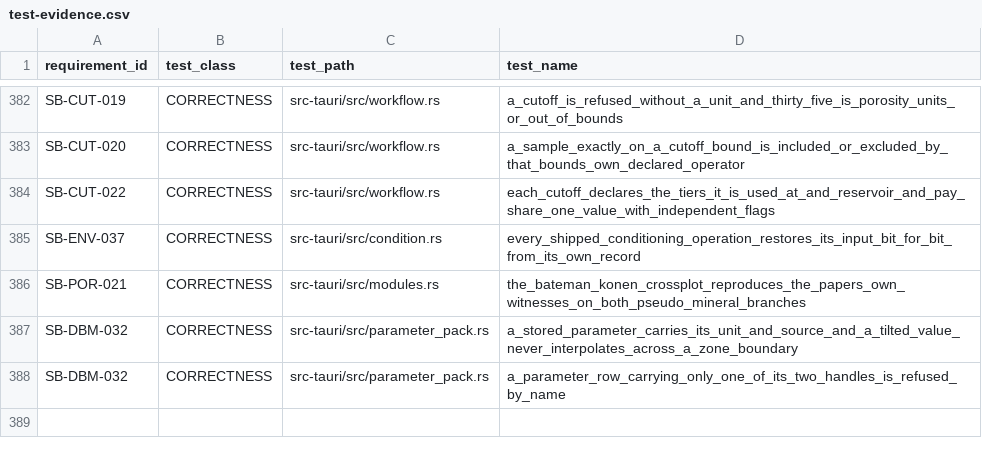
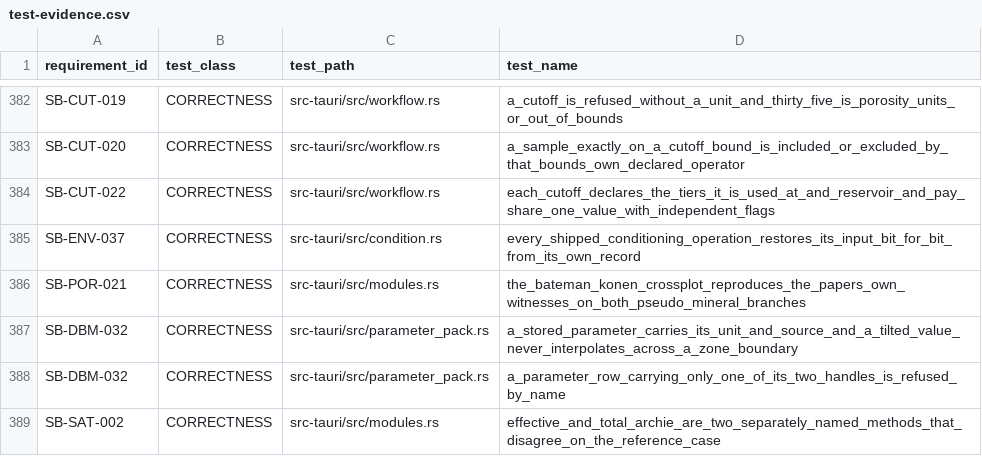
Before and after one commit to jauharst/SandiBumi, a CSV file: docs/takeover/test-evidence.csv, drawn as a sheet; only a part is shown, gaps mark what is left out; the diff names each change by its address in the sheet, - before the commit and + after, or states it on an @@ line.

```diff
--- a/docs/takeover/test-evidence.csv
+++ b/docs/takeover/test-evidence.csv
+row 389: SB-SAT-002 | CORRECTNESS | src-tauri/src/modules.rs | effective_and_total_archie_are_two_separately_named_methods_that_disagree_on_the_reference_case
```
Also changed, not shown: docs/takeover/requirements.csv, 7 other files.
